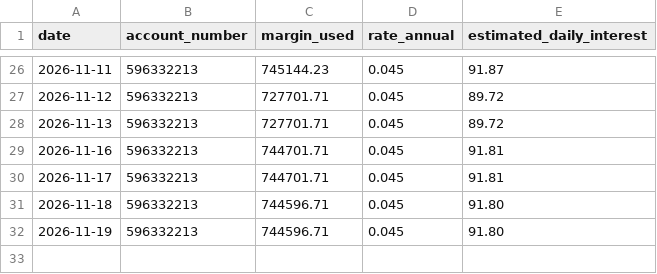
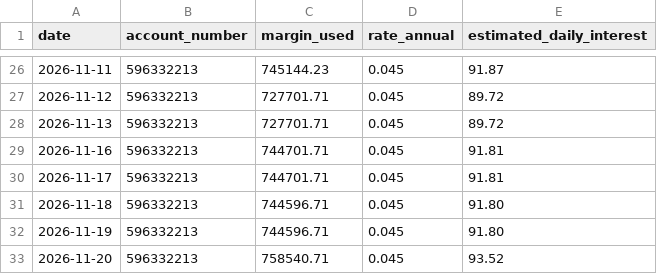
Before and after one commit to Jijunjiang/portfolio-report, a CSV file: reports/margin-balance-history.csv, drawn as a sheet; only a part is shown, gaps mark what is left out.

```diff
--- a/reports/margin-balance-history.csv
+++ b/reports/margin-balance-history.csv
@@ -32 +32,2 @@ date,account_number,margin_used,rate_annual,estimated_daily_interest
 2026-11-19,596332213,744596.71,0.045,91.80
+2026-11-20,596332213,758540.71,0.045,93.52
```
Also changed, not shown: reports/net-worth-history.csv, reports/option-suggestion-log.csv.
